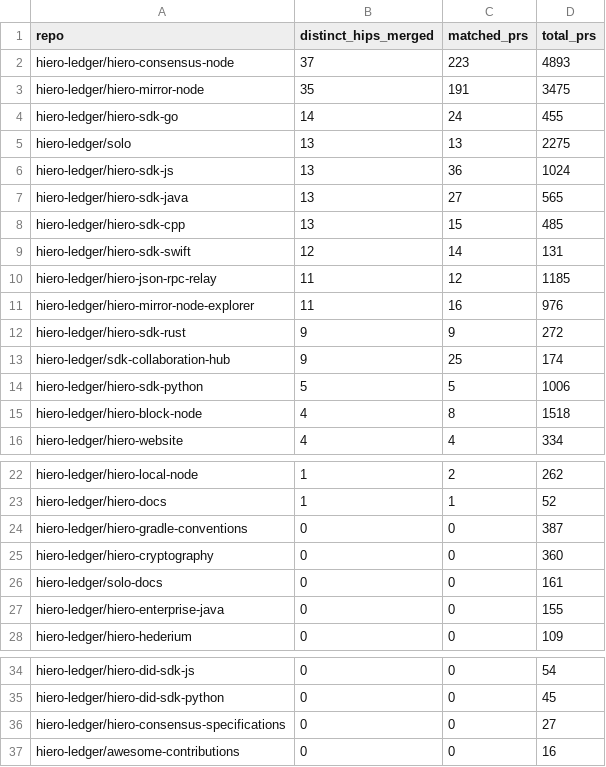
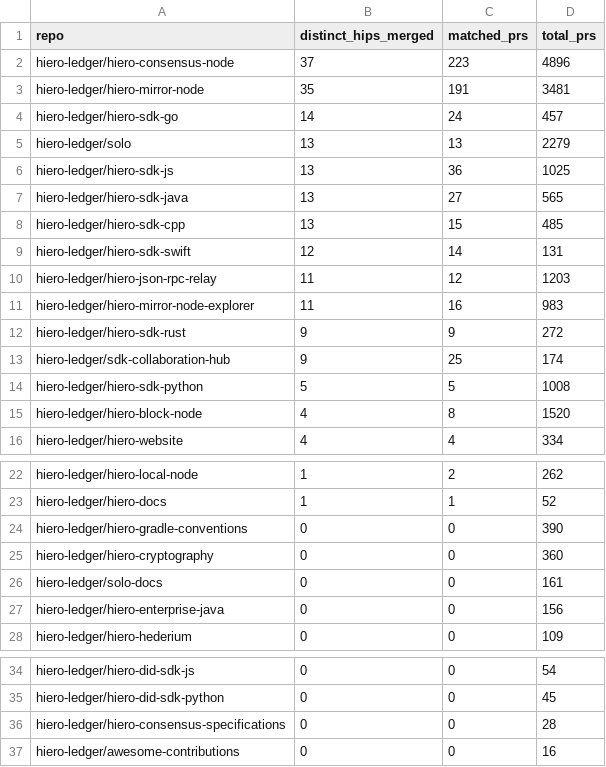
Before and after one commit to darshit2308/analytics, a CSV file: api/v1/hiero-ledger/hip_repo_engagement.csv, drawn as a sheet; only a part is shown, gaps mark what is left out.

```diff
--- a/api/v1/hiero-ledger/hip_repo_engagement.csv
+++ b/api/v1/hiero-ledger/hip_repo_engagement.csv
@@ -1,7 +1,7 @@
 repo,distinct_hips_merged,matched_prs,total_prs
-hiero-ledger/hiero-consensus-node,37,223,4893
-hiero-ledger/hiero-mirror-node,35,191,3475
-hiero-ledger/hiero-sdk-go,14,24,455
-hiero-ledger/solo,13,13,2275
-hiero-ledger/hiero-sdk-js,13,36,1024
+hiero-ledger/hiero-consensus-node,37,223,4896
+hiero-ledger/hiero-mirror-node,35,191,3481
+hiero-ledger/hiero-sdk-go,14,24,457
+hiero-ledger/solo,13,13,2279
+hiero-ledger/hiero-sdk-js,13,36,1025
 hiero-ledger/hiero-sdk-java,13,27,565
@@ -9,8 +9,8 @@ hiero-ledger/hiero-sdk-cpp,13,15,485
 hiero-ledger/hiero-sdk-swift,12,14,131
-hiero-ledger/hiero-json-rpc-relay,11,12,1185
-hiero-ledger/hiero-mirror-node-explorer,11,16,976
+hiero-ledger/hiero-json-rpc-relay,11,12,1203
+hiero-ledger/hiero-mirror-node-explorer,11,16,983
 hiero-ledger/hiero-sdk-rust,9,9,272
 hiero-ledger/sdk-collaboration-hub,9,25,174
-hiero-ledger/hiero-sdk-python,5,5,1006
-hiero-ledger/hiero-block-node,4,8,1518
+hiero-ledger/hiero-sdk-python,5,5,1008
+hiero-ledger/hiero-block-node,4,8,1520
 hiero-ledger/hiero-website,4,4,334
@@ -23,6 +23,6 @@ hiero-ledger/hiero-local-node,1,2,262
 hiero-ledger/hiero-docs,1,1,52
-hiero-ledger/hiero-gradle-conventions,0,0,387
+hiero-ledger/hiero-gradle-conventions,0,0,390
 hiero-ledger/hiero-cryptography,0,0,360
 hiero-ledger/solo-docs,0,0,161
-hiero-ledger/hiero-enterprise-java,0,0,155
+hiero-ledger/hiero-enterprise-java,0,0,156
 hiero-ledger/hiero-hederium,0,0,109
@@ -35,3 +35,3 @@ hiero-ledger/hiero-did-sdk-js,0,0,54
 hiero-ledger/hiero-did-sdk-python,0,0,45
-hiero-ledger/hiero-consensus-specifications,0,0,27
+hiero-ledger/hiero-consensus-specifications,0,0,28
 hiero-ledger/awesome-contributions,0,0,16
```
Also changed, not shown: 24 other files.
